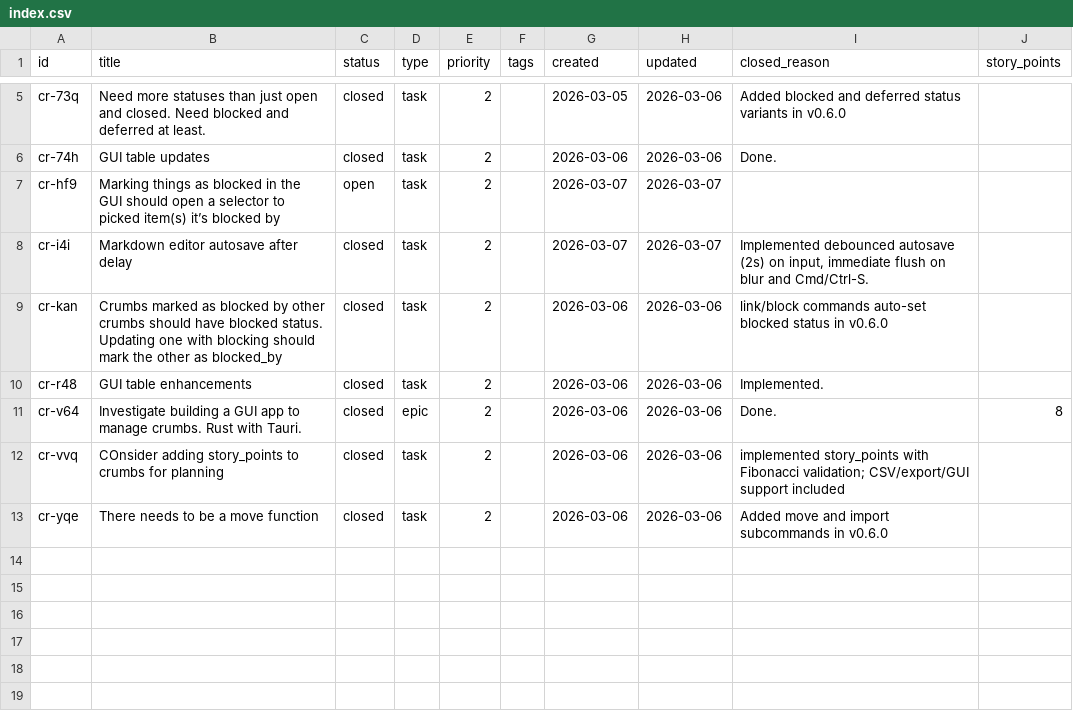
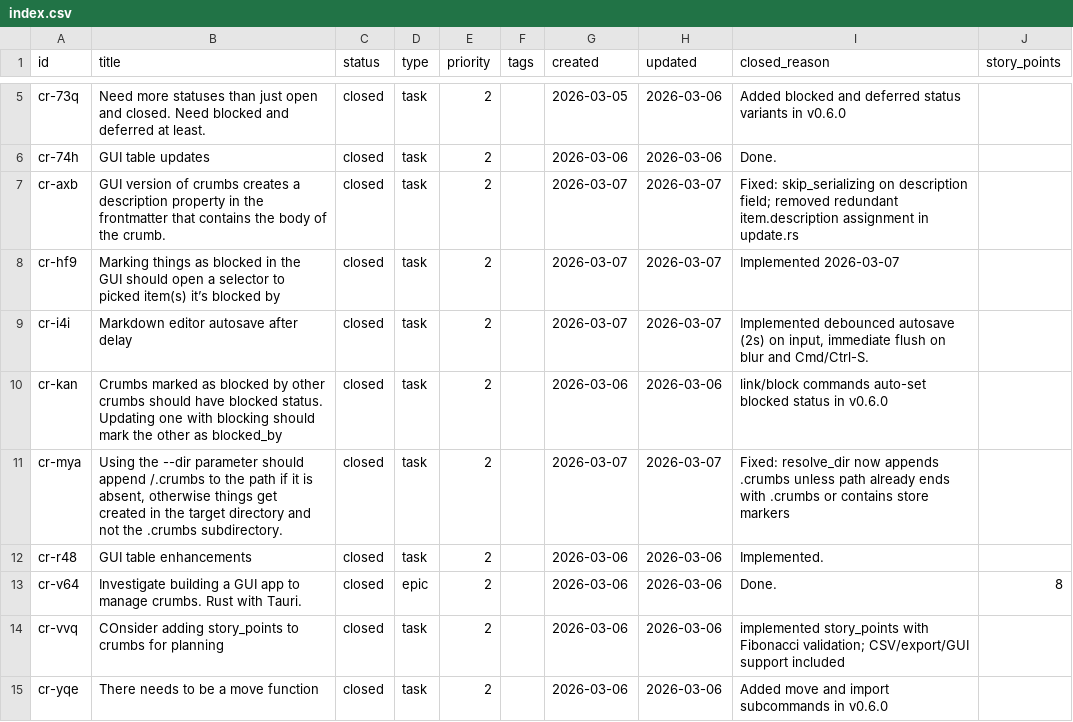
Before and after one commit to evensolberg/crumbs, a CSV file: .crumbs/index.csv, drawn as a sheet; only a part is shown, gaps mark what is left out.

```diff
--- a/.crumbs/index.csv
+++ b/.crumbs/index.csv
@@ -6,5 +6,7 @@ cr-73q,Need more statuses than just open and closed. Need blocked and deferred a
 cr-74h,GUI table updates,closed,task,2,,2026-03-06,2026-03-06,Done.,
-cr-hf9,Marking things as blocked in the GUI should open a selector to picked item(s) it’s blocked by,open,task,2,,2026-03-07,2026-03-07,,
+cr-axb,GUI version of crumbs creates a description property in the frontmatter that contains the body of the crumb.,closed,task,2,,2026-03-07,2026-03-07,Fixed: skip_serializing on description field; removed redundant item.description assignment in update.rs,
+cr-hf9,Marking things as blocked in the GUI should open a selector to picked item(s) it’s blocked by,closed,task,2,,2026-03-07,2026-03-07,Implemented 2026-03-07,
 cr-i4i,Markdown editor autosave after delay,closed,task,2,,2026-03-07,2026-03-07,"Implemented debounced autosave (2s) on input, immediate flush on blur and Cmd/Ctrl-S.",
 cr-kan,Crumbs marked as blocked by other crumbs should have blocked status. Updating one with blocking should mark the other as blocked_by,closed,task,2,,2026-03-06,2026-03-06,link/block commands auto-set blocked status in v0.6.0,
+cr-mya,"Using the --dir parameter should append /.crumbs to the path if it is absent, otherwise things get created in the target directory and not the .crumbs subdirectory.",closed,task,2,,2026-03-07,2026-03-07,Fixed: resolve_dir now appends .crumbs unless path already ends with .crumbs or contains store markers,
 cr-r48,GUI table enhancements,closed,task,2,,2026-03-06,2026-03-06,Implemented.,
```
Also changed, not shown: 11 other files.
